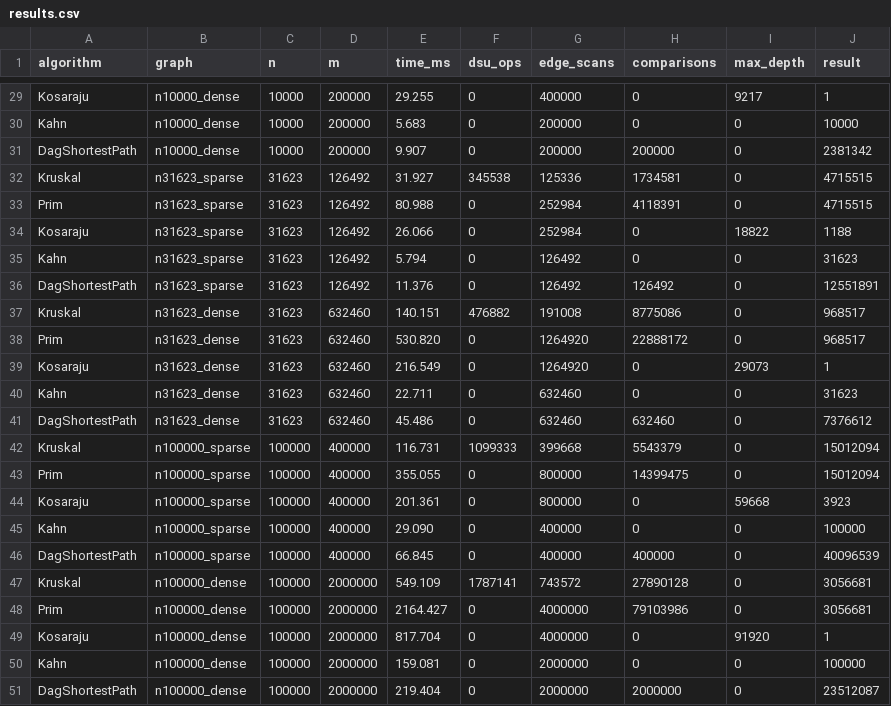
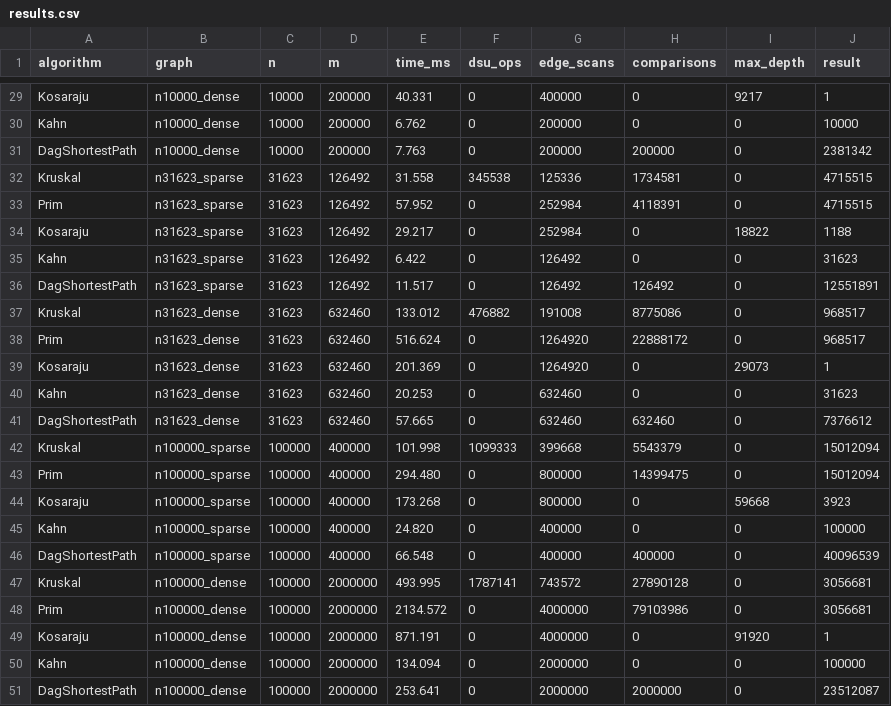
Before and after one commit to tomirisZh/DAA_Assignmen3, a CSV file: results/results.csv, drawn as a sheet; only a part is shown, gaps mark what is left out; the diff covers the shown part only; the diff names each change by its address in the sheet, - before the commit and + after, or states it on an @@ line.

```diff
--- a/results/results.csv
+++ b/results/results.csv
-E29 (time_ms): 29.255
+E29 (time_ms): 40.331
-E30 (time_ms): 5.683
+E30 (time_ms): 6.762
-E31 (time_ms): 9.907
+E31 (time_ms): 7.763
-E32 (time_ms): 31.927
+E32 (time_ms): 31.558
-E33 (time_ms): 80.988
+E33 (time_ms): 57.952
-E34 (time_ms): 26.066
+E34 (time_ms): 29.217
-E35 (time_ms): 5.794
+E35 (time_ms): 6.422
-E36 (time_ms): 11.376
+E36 (time_ms): 11.517
-E37 (time_ms): 140.151
+E37 (time_ms): 133.012
-E38 (time_ms): 530.820
+E38 (time_ms): 516.624
-E39 (time_ms): 216.549
+E39 (time_ms): 201.369
-E40 (time_ms): 22.711
+E40 (time_ms): 20.253
-E41 (time_ms): 45.486
+E41 (time_ms): 57.665
-E42 (time_ms): 116.731
+E42 (time_ms): 101.998
-E43 (time_ms): 355.055
+E43 (time_ms): 294.480
-E44 (time_ms): 201.361
+E44 (time_ms): 173.268
-E45 (time_ms): 29.090
+E45 (time_ms): 24.820
-E46 (time_ms): 66.845
+E46 (time_ms): 66.548
-E47 (time_ms): 549.109
+E47 (time_ms): 493.995
-E48 (time_ms): 2164.427
+E48 (time_ms): 2134.572
-E49 (time_ms): 817.704
+E49 (time_ms): 871.191
-E50 (time_ms): 159.081
+E50 (time_ms): 134.094
-E51 (time_ms): 219.404
+E51 (time_ms): 253.641
```
Also changed, not shown: 27 edited cells elsewhere in this file, 1 other file.
